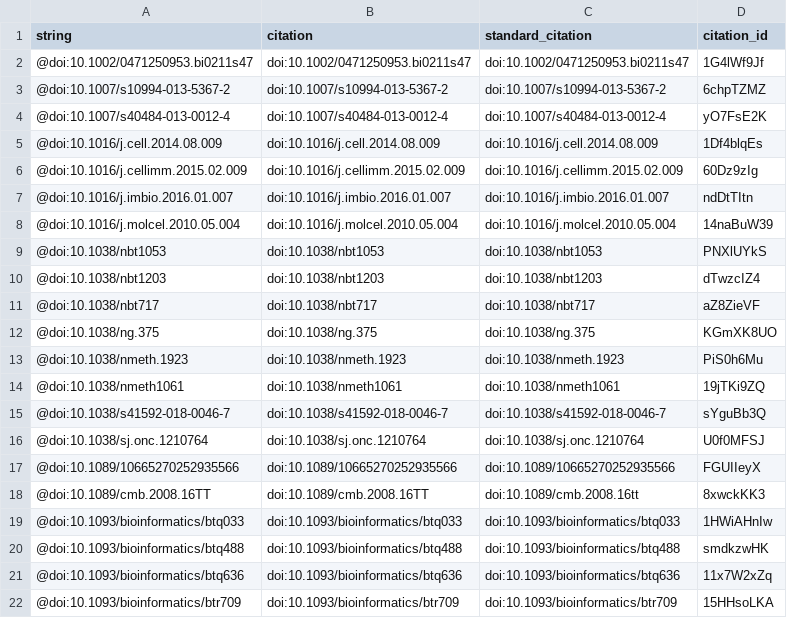
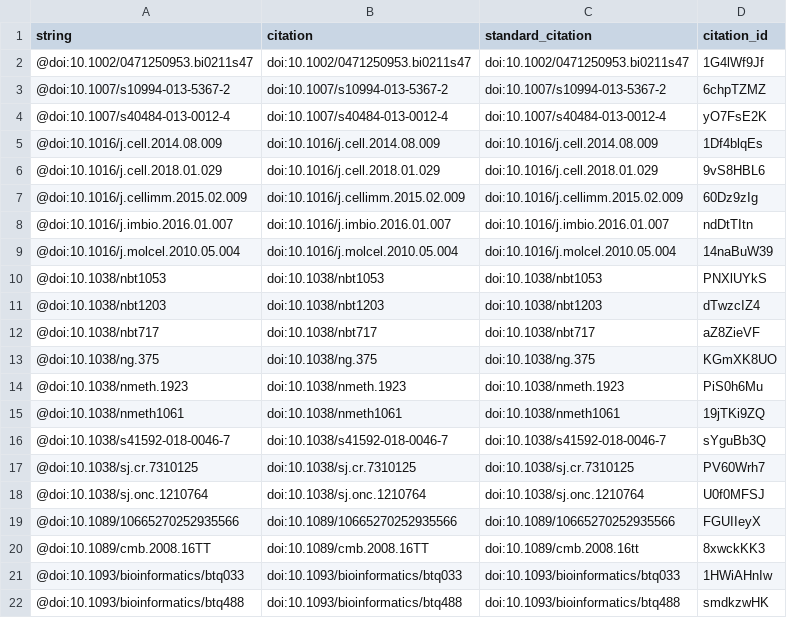
Before and after one commit to simonvh/gimmemotifs-manuscript, a TSV file: citations.tsv, drawn as a sheet; only a part is shown; the shorter side is filled out with more unchanged rows; the diff names each change by its address in the sheet, - before the commit and + after, or states it on an @@ line.

```diff
--- a/citations.tsv
+++ b/citations.tsv
+row 6: @doi:10.1016/j.cell.2018.01.029 | doi:10.1016/j.cell.2018.01.029 | doi:10.1016/j.cell.2018.01.029 | 9vS8HBL6
+row 17: @doi:10.1038/sj.cr.7310125 | doi:10.1038/sj.cr.7310125 | doi:10.1038/sj.cr.7310125 | PV60Wrh7
```
Also changed, not shown: 5 other files.
